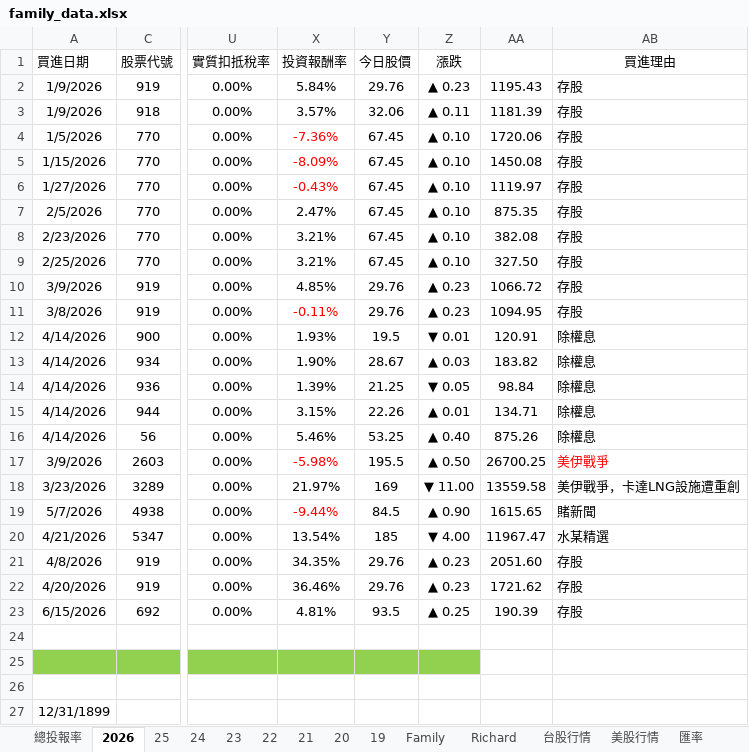
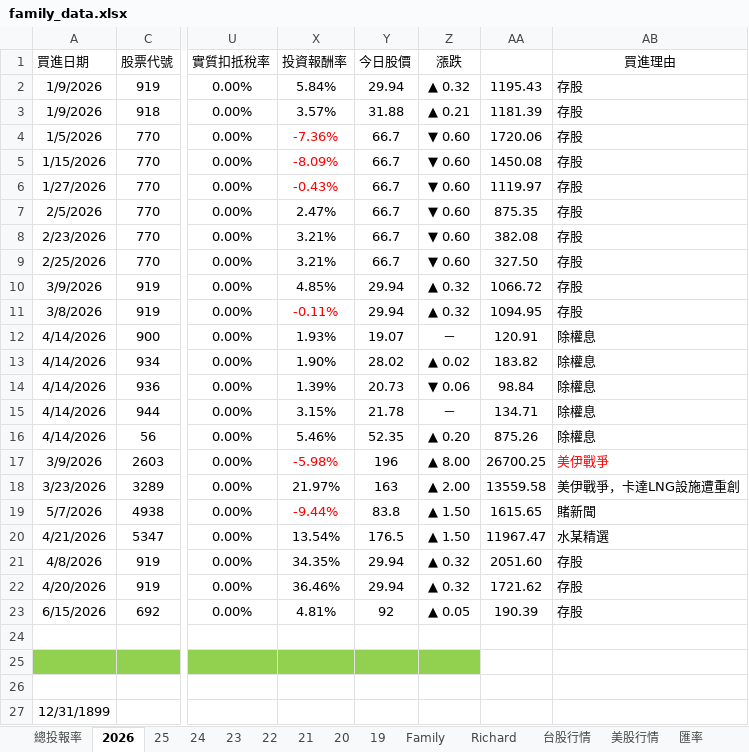
Before and after one commit to even182/family-streamlit-dashboard, an Excel workbook: data/family_data.xlsx, sheet 2026, drawn as a sheet; only a part is shown, gaps mark what is left out; values as stored, in another font and other column widths than the file's, no borders; conditional formats not drawn; the diff covers the shown part only; the diff names each change by its address in the sheet, - before the commit and + after, or states it on an @@ line.

```diff
--- a/data/family_data.xlsx (sheet 2026)
+++ b/data/family_data.xlsx (sheet 2026)
-Y2 (今日股價): 29.76
+Y2 (今日股價): 29.94
-Z2 (漲跌): ▲ 0.23
+Z2 (漲跌): ▲ 0.32
-Y3 (今日股價): 32.06
+Y3 (今日股價): 31.88
-Z3 (漲跌): ▲ 0.11
+Z3 (漲跌): ▲ 0.21
-Y4:Y9 (今日股價): 67.45
+Y4:Y9 (今日股價): 66.7
-Z4:Z9 (漲跌): ▲ 0.10
+Z4:Z9 (漲跌): ▼ 0.60
-Y10:Y11 (今日股價): 29.76
+Y10:Y11 (今日股價): 29.94
-Z10:Z11 (漲跌): ▲ 0.23
+Z10:Z11 (漲跌): ▲ 0.32
-Y12 (今日股價): 19.5
+Y12 (今日股價): 19.07
-Z12 (漲跌): ▼ 0.01
+Z12 (漲跌): －
-Y13 (今日股價): 28.67
+Y13 (今日股價): 28.02
-Z13 (漲跌): ▲ 0.03
+Z13 (漲跌): ▲ 0.02
-Y14 (今日股價): 21.25
+Y14 (今日股價): 20.73
-Z14 (漲跌): ▼ 0.05
+Z14 (漲跌): ▼ 0.06
-Y15 (今日股價): 22.26
+Y15 (今日股價): 21.78
-Z15 (漲跌): ▲ 0.01
+Z15 (漲跌): －
-Y16 (今日股價): 53.25
+Y16 (今日股價): 52.35
-Z16 (漲跌): ▲ 0.40
+Z16 (漲跌): ▲ 0.20
-Y17 (今日股價): 195.5
+Y17 (今日股價): 196
-Z17 (漲跌): ▲ 0.50
+Z17 (漲跌): ▲ 8.00
-Y18 (今日股價): 169
+Y18 (今日股價): 163
-Z18 (漲跌): ▼ 11.00
+Z18 (漲跌): ▲ 2.00
-Y19 (今日股價): 84.5
+Y19 (今日股價): 83.8
-Z19 (漲跌): ▲ 0.90
+Z19 (漲跌): ▲ 1.50
-Y20 (今日股價): 185
+Y20 (今日股價): 176.5
-Z20 (漲跌): ▼ 4.00
+Z20 (漲跌): ▲ 1.50
-Y21:Y22 (今日股價): 29.76
+Y21:Y22 (今日股價): 29.94
-Z21:Z22 (漲跌): ▲ 0.23
+Z21:Z22 (漲跌): ▲ 0.32
-Y23 (今日股價): 93.5
+Y23 (今日股價): 92
-Z23 (漲跌): ▲ 0.25
+Z23 (漲跌): ▲ 0.05
```
Also changed, not shown: 1 added row, 1 removed row, 277 edited cells and cell formats elsewhere in this sheet, sheet 台股行情, sheet Family, sheet 21, sheet Richard, sheet 25, sheet 24, 5 more sheets, hidden cells, charts or pictures.
